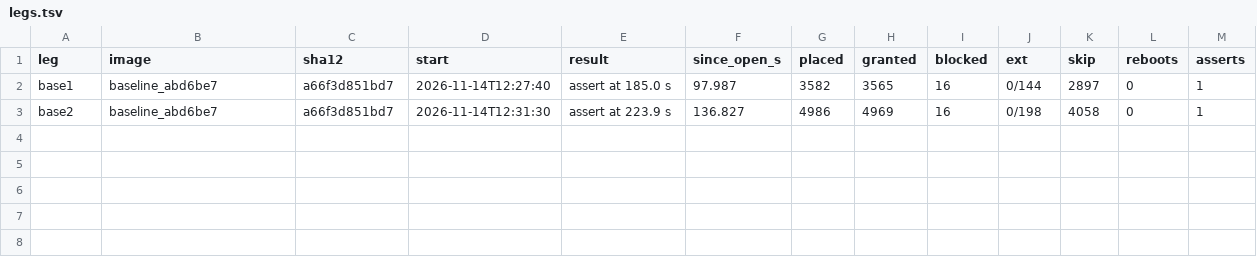
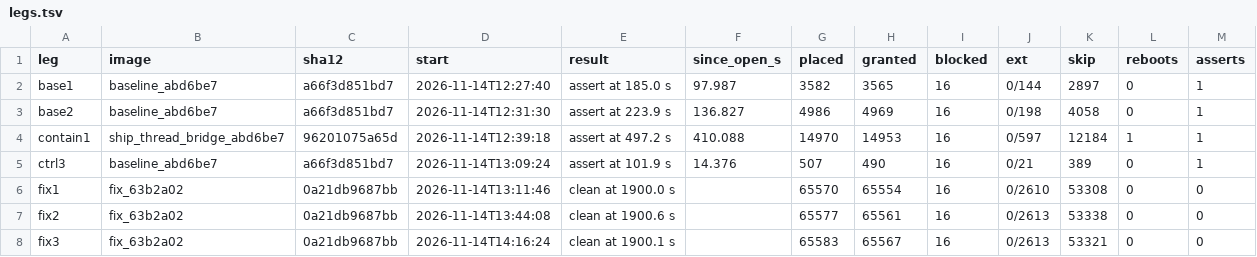
Before and after one commit to winedarksea/RadiANT, a TSV file: archive/benchmarks/2026-11-15-assert-69108/legs.tsv, drawn as a sheet.

Commit message:
bench: assert 69:108 containment leg, control leg and three clean 30 min fix legs (11-18 pending RADIO vectors cleared per leg)

```diff
--- a/archive/benchmarks/2026-11-15-assert-69108/legs.tsv
+++ b/archive/benchmarks/2026-11-15-assert-69108/legs.tsv
@@ -3 +3,6 @@ base1	baseline_abd6be7	a66f3d851bd7	2026-11-14T12:27:40	assert at 185.0 s	97.987
 base2	baseline_abd6be7	a66f3d851bd7	2026-11-14T12:31:30	assert at 223.9 s	136.827	4986	4969	16	0/198	4058	0	1
+contain1	ship_thread_bridge_abd6be7	96201075a65d	2026-11-14T12:39:18	assert at 497.2 s	410.088	14970	14953	16	0/597	12184	1	1
+ctrl3	baseline_abd6be7	a66f3d851bd7	2026-11-14T13:09:24	assert at 101.9 s	14.376	507	490	16	0/21	389	0	1
+fix1	fix_63b2a02	0a21db9687bb	2026-11-14T13:11:46	clean at 1900.0 s		65570	65554	16	0/2610	53308	0	0
+fix2	fix_63b2a02	0a21db9687bb	2026-11-14T13:44:08	clean at 1900.6 s		65577	65561	16	0/2613	53338	0	0
+fix3	fix_63b2a02	0a21db9687bb	2026-11-14T14:16:24	clean at 1900.1 s		65583	65567	16	0/2613	53321	0	0
```
Also changed, not shown: 45 other files.
